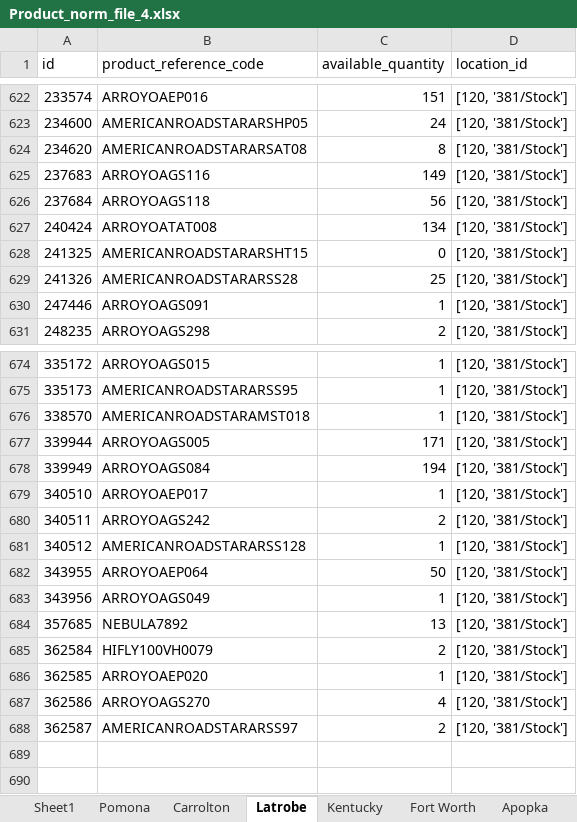
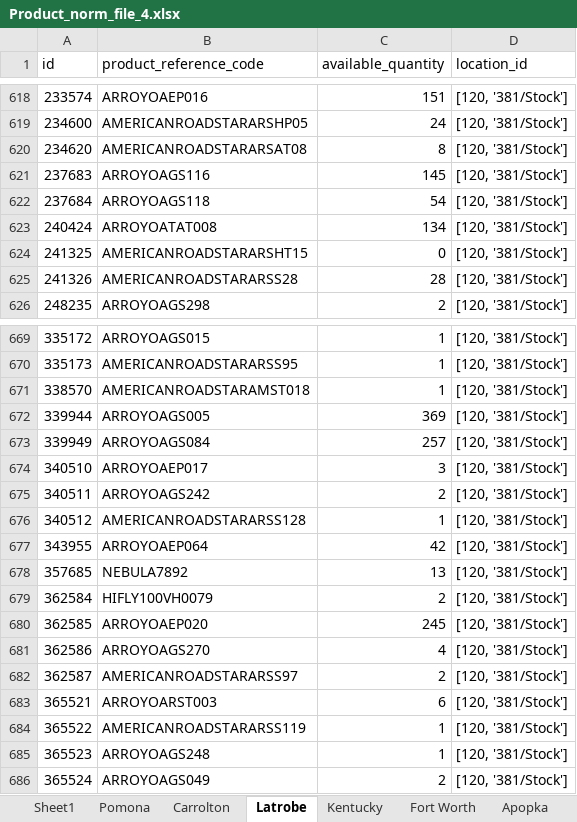
Before and after one commit to avt-Delro/MWF-Offers, an Excel workbook: config/Product_norm_file_4.xlsx, sheet Latrobe, drawn as a sheet; only a part is shown, gaps mark what is left out; values as stored, in another font and other column widths than the file's, no borders; removed rows and columns are numbered as before the commit, all else as after; the diff covers the shown part only; the diff names each change by its address in the sheet, - before the commit and + after, or states it on an @@ line.

```diff
--- a/config/Product_norm_file_4.xlsx (sheet Latrobe)
+++ b/config/Product_norm_file_4.xlsx (sheet Latrobe)
-C621 (available_quantity): 149
+C621 (available_quantity): 145
-C622 (available_quantity): 56
+C622 (available_quantity): 54
-C625 (available_quantity): 25
+C625 (available_quantity): 28
-row 630: 247446 | ARROYOAGS091 | 1 | [120, '381/Stock']
-C672 (available_quantity): 171
+C672 (available_quantity): 369
-C673 (available_quantity): 194
+C673 (available_quantity): 257
-C674 (available_quantity): 1
+C674 (available_quantity): 3
-C677 (available_quantity): 50
+C677 (available_quantity): 42
-row 683: 343956 | ARROYOAGS049 | 1 | [120, '381/Stock']
-C680 (available_quantity): 1
+C680 (available_quantity): 245
+row 683: 365521 | ARROYOARST003 | 6 | [120, '381/Stock']
+row 684: 365522 | AMERICANROADSTARARSS119 | 1 | [120, '381/Stock']
+row 685: 365523 | ARROYOAGS248 | 1 | [120, '381/Stock']
+row 686: 365524 | ARROYOAGS049 | 2 | [120, '381/Stock']
```
Also changed, not shown: 4 removed rows and 124 edited cells elsewhere in this sheet, sheet Sheet2, sheet Sheet1, sheet Pomona, sheet Bloomsburg, sheet Carrolton, sheet Kentucky, 3 more sheets, other sheet tabs, config/Major_brands_PS.xlsx, 3 other files.
